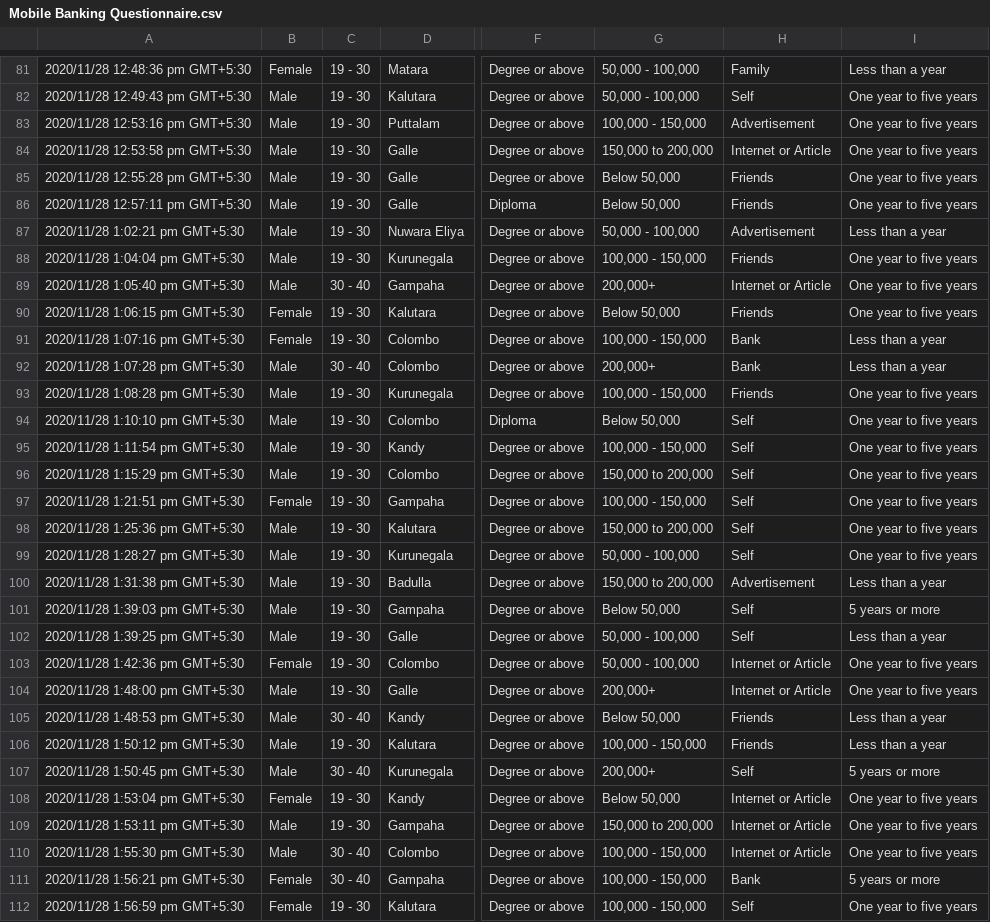
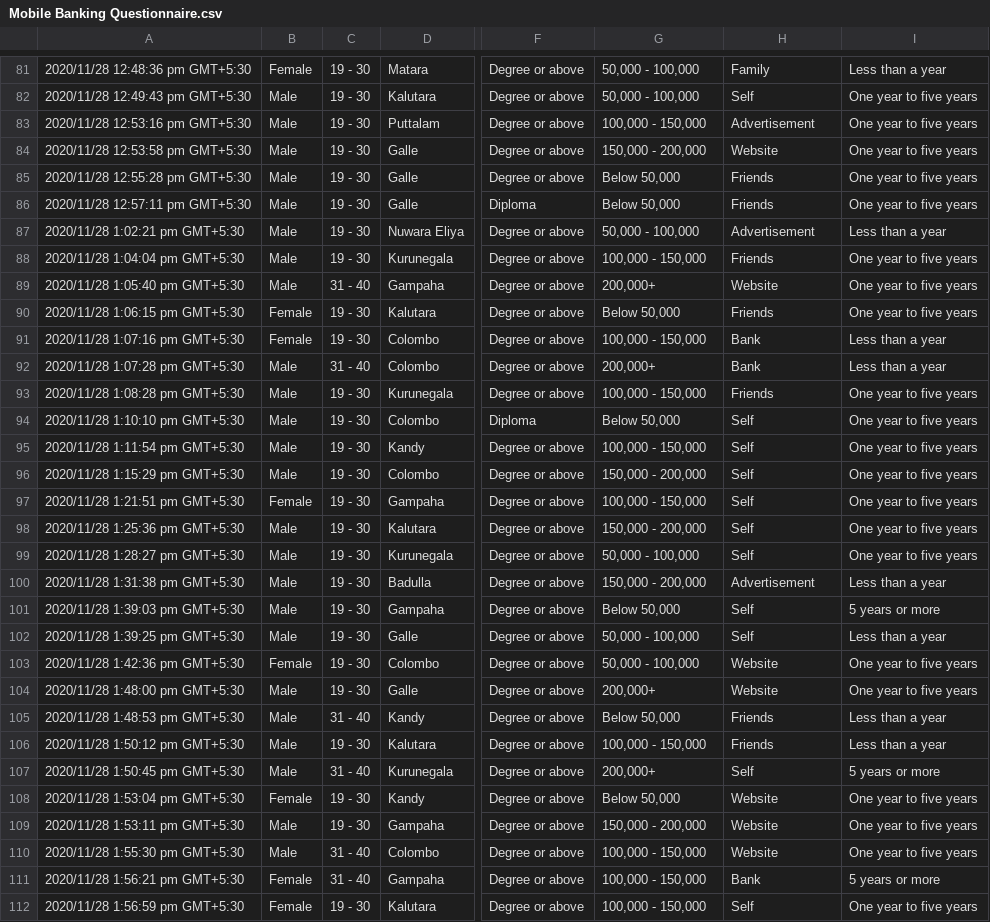
Before and after one commit to CodeProcessor/CS5651-Statistical-Inference-Project, a CSV file: data/Mobile Banking Questionnaire.csv, drawn as a sheet; only a part is shown, gaps mark what is left out; the diff covers the shown part only; the diff names each change by its address in the sheet, - before the commit and + after, or states it on an @@ line.

```diff
--- a/data/Mobile Banking Questionnaire.csv
+++ b/data/Mobile Banking Questionnaire.csv
-G84: 150,000 to 200,000
+G84: 150,000 - 200,000
-H84: Internet or Article
+H84: Website
-C89: 30 - 40
+C89: 31 - 40
-H89: Internet or Article
+H89: Website
-C92: 30 - 40
+C92: 31 - 40
-G96: 150,000 to 200,000
+G96: 150,000 - 200,000
-G98: 150,000 to 200,000
+G98: 150,000 - 200,000
-G100: 150,000 to 200,000
+G100: 150,000 - 200,000
-H103:H104: Internet or Article
+H103:H104: Website
-C105: 30 - 40
+C105: 31 - 40
-C107: 30 - 40
+C107: 31 - 40
-H108:H110: Internet or Article
+H108:H110: Website
-G109: 150,000 to 200,000
+G109: 150,000 - 200,000
-C110:C111: 30 - 40
+C110:C111: 31 - 40
```
Also changed, not shown: 2 added rows and 54 edited cells elsewhere in this file, 1 other file.
